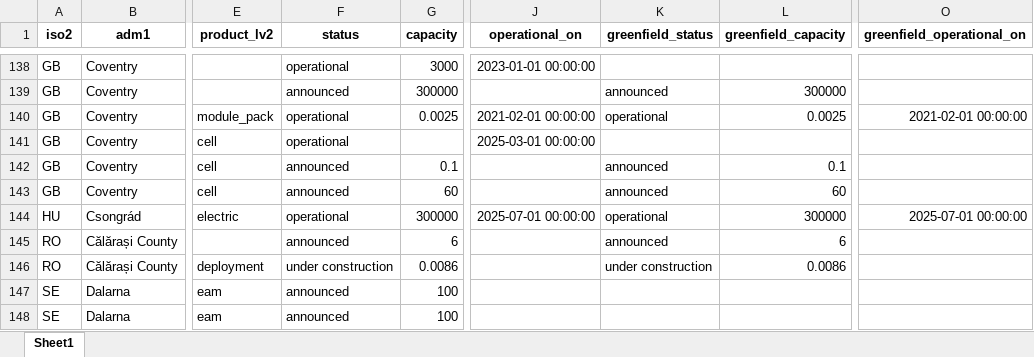
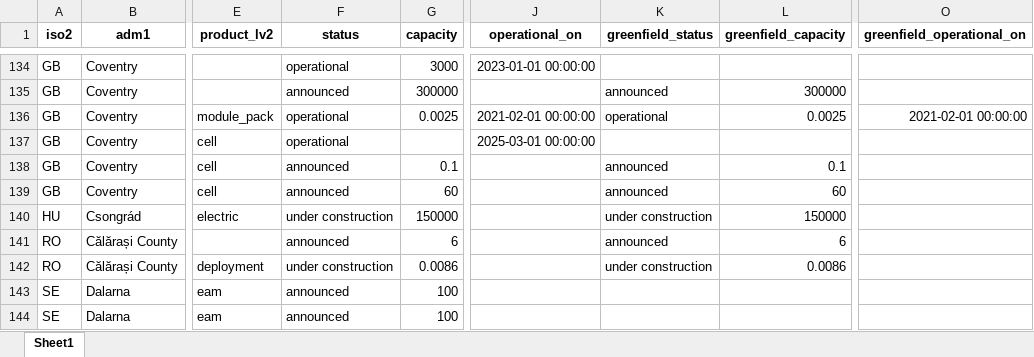
Before and after one commit to benmcwilliams/tuone-core, an Excel workbook: reconcile/storage/output/capacities_plot.xlsx, sheet Sheet1, drawn as a sheet; only a part is shown, gaps mark what is left out; values as stored, in another font and other column widths than the file's, no borders; addresses are those after the commit; the diff covers the shown part only; the diff names each change by its address in the sheet, - before the commit and + after, or states it on an @@ line.

```diff
--- a/reconcile/storage/output/capacities_plot.xlsx (sheet Sheet1)
+++ b/reconcile/storage/output/capacities_plot.xlsx (sheet Sheet1)
-F140 (status): operational
+F140 (status): under construction
-G140 (capacity): 300000
+G140 (capacity): 150000
-J140 (operational_on): 2025-07-01 00:00:00
+J140 (operational_on): (empty)
-K140 (greenfield_status): operational
+K140 (greenfield_status): under construction
-L140 (greenfield_capacity): 300000
+L140 (greenfield_capacity): 150000
-O140 (greenfield_operational_on): 2025-07-01 00:00:00
+O140 (greenfield_operational_on): (empty)
```
Also changed, not shown: 28 removed rows, 1 moved row and 95 edited cells elsewhere in this sheet, reconcile/storage/output/capacities-debug.xlsx, reconcile/storage/output/facilities.xlsx, 10 other files.
